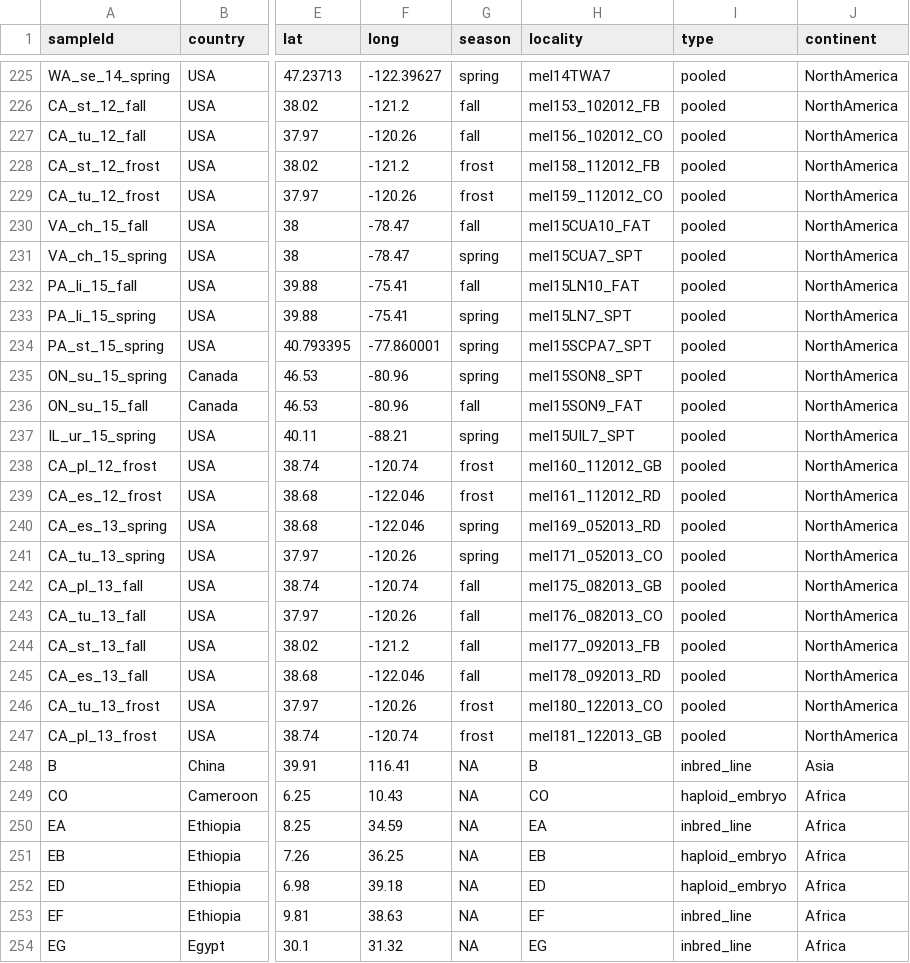
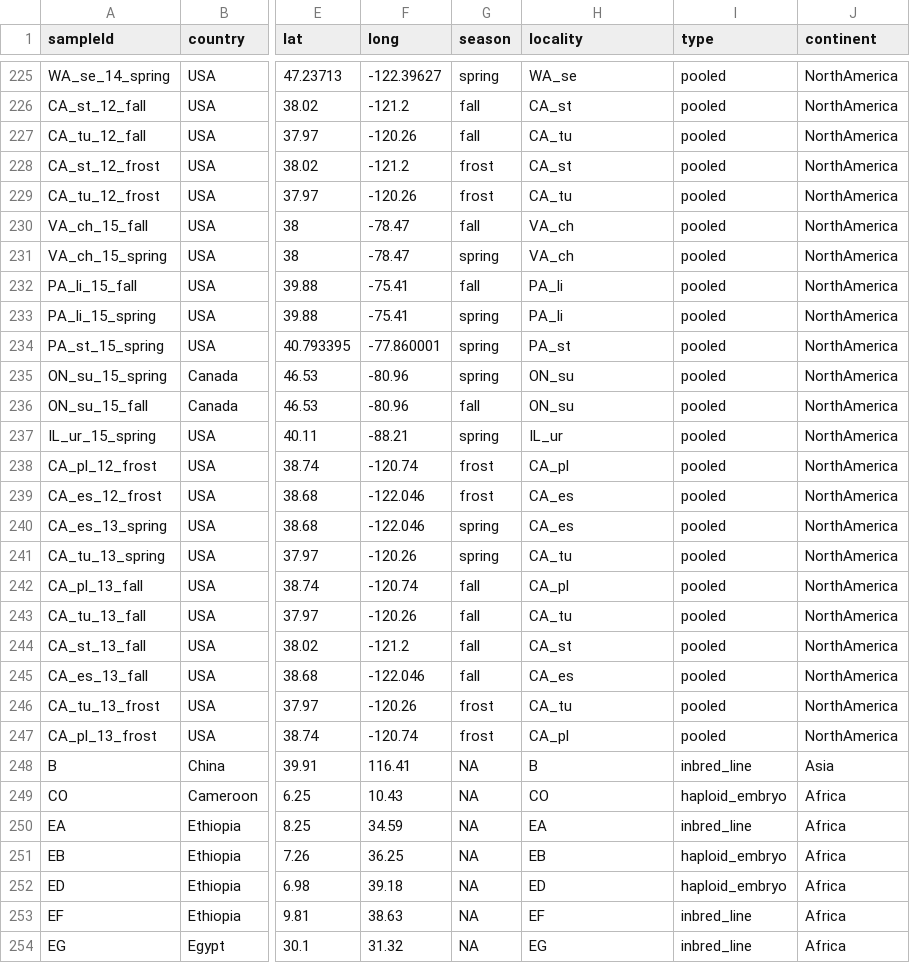
Before and after one commit to vitorpavinato/AglyPoolseq, a CSV file: populationInfo/samps.csv, drawn as a sheet; only a part is shown, gaps mark what is left out; the diff covers the shown part only; the diff names each change by its address in the sheet, - before the commit and + after, or states it on an @@ line.

```diff
--- a/populationInfo/samps.csv
+++ b/populationInfo/samps.csv
-H225 (locality): mel14TWA7
+H225 (locality): WA_se
-H226 (locality): mel153_102012_FB
+H226 (locality): CA_st
-H227 (locality): mel156_102012_CO
+H227 (locality): CA_tu
-H228 (locality): mel158_112012_FB
+H228 (locality): CA_st
-H229 (locality): mel159_112012_CO
+H229 (locality): CA_tu
-H230 (locality): mel15CUA10_FAT
+H230 (locality): VA_ch
-H231 (locality): mel15CUA7_SPT
+H231 (locality): VA_ch
-H232 (locality): mel15LN10_FAT
+H232 (locality): PA_li
-H233 (locality): mel15LN7_SPT
+H233 (locality): PA_li
-H234 (locality): mel15SCPA7_SPT
+H234 (locality): PA_st
-H235 (locality): mel15SON8_SPT
+H235 (locality): ON_su
-H236 (locality): mel15SON9_FAT
+H236 (locality): ON_su
-H237 (locality): mel15UIL7_SPT
+H237 (locality): IL_ur
-H238 (locality): mel160_112012_GB
+H238 (locality): CA_pl
-H239 (locality): mel161_112012_RD
+H239 (locality): CA_es
-H240 (locality): mel169_052013_RD
+H240 (locality): CA_es
-H241 (locality): mel171_052013_CO
+H241 (locality): CA_tu
-H242 (locality): mel175_082013_GB
+H242 (locality): CA_pl
-H243 (locality): mel176_082013_CO
+H243 (locality): CA_tu
-H244 (locality): mel177_092013_FB
+H244 (locality): CA_st
-H245 (locality): mel178_092013_RD
+H245 (locality): CA_es
-H246 (locality): mel180_122013_CO
+H246 (locality): CA_tu
-H247 (locality): mel181_122013_GB
+H247 (locality): CA_pl
```
Also changed, not shown: 54 edited cells elsewhere in this file, 2 other files.
